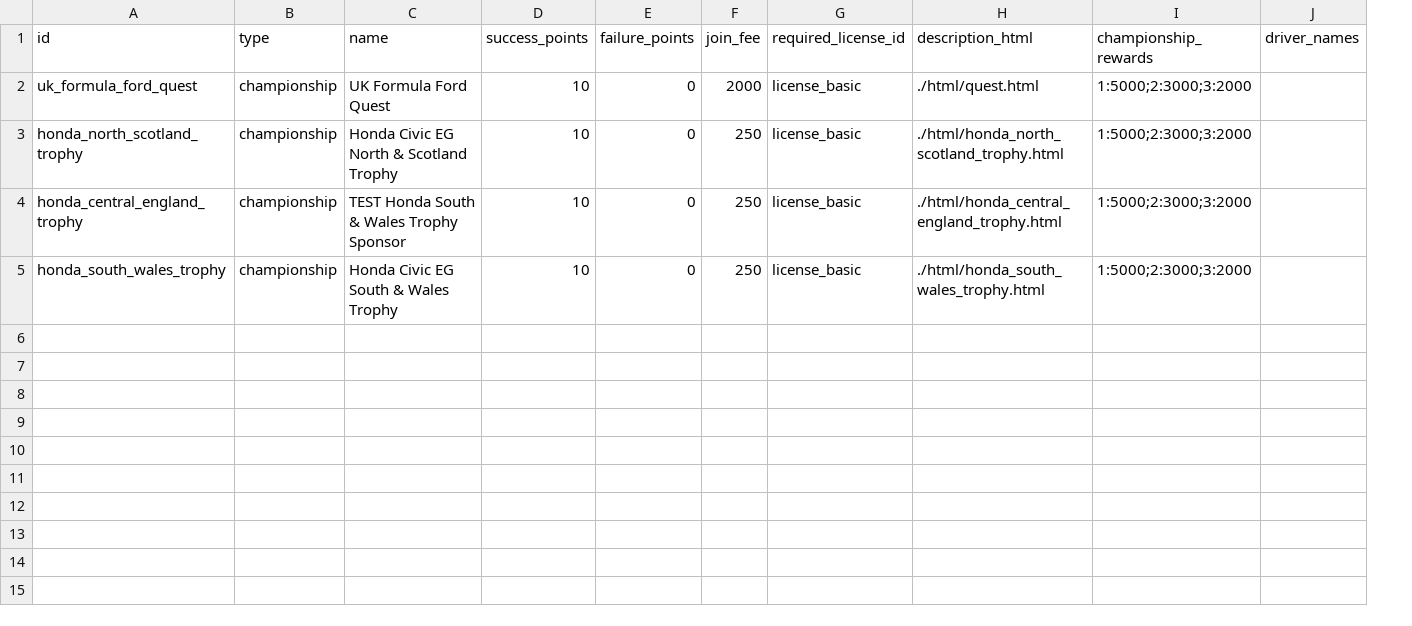
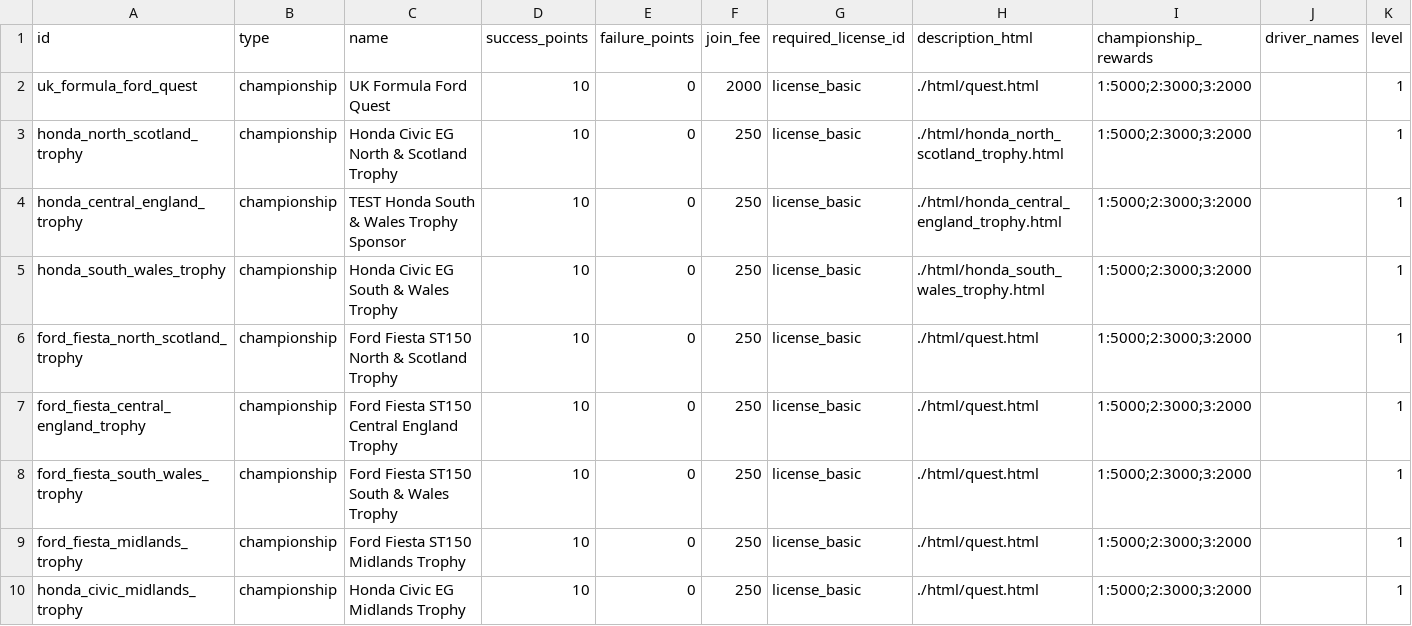
Before and after one commit to angelalonso/TTRPG-engine, a CSV file: dataset/quests.csv, drawn as a sheet; the diff names each change by its address in the sheet, - before the commit and + after, or states it on an @@ line.

```diff
--- a/dataset/quests.csv
+++ b/dataset/quests.csv
+column K (level), rows 2-5: all 1
+row 6: ford_fiesta_north_scotland_trophy | championship | Ford Fiesta ST150 North & Scotland Trophy | 10 | 0 | 250 | license_basic | ./html/quest.html | 1:5000;2:3000;3:2000 |  | 1
+row 7: ford_fiesta_central_england_trophy | championship | Ford Fiesta ST150 Central England Trophy | 10 | 0 | 250 | license_basic | ./html/quest.html | 1:5000;2:3000;3:2000 |  | 1
+row 8: ford_fiesta_south_wales_trophy | championship | Ford Fiesta ST150 South & Wales Trophy | 10 | 0 | 250 | license_basic | ./html/quest.html | 1:5000;2:3000;3:2000 |  | 1
+row 9: ford_fiesta_midlands_trophy | championship | Ford Fiesta ST150 Midlands Trophy | 10 | 0 | 250 | license_basic | ./html/quest.html | 1:5000;2:3000;3:2000 |  | 1
+row 10: honda_civic_midlands_trophy | championship | Honda Civic EG Midlands Trophy | 10 | 0 | 250 | license_basic | ./html/quest.html | 1:5000;2:3000;3:2000 |  | 1
```
Also changed, not shown: dataset/config.csv, dataset/objects.csv, 10 other files.
